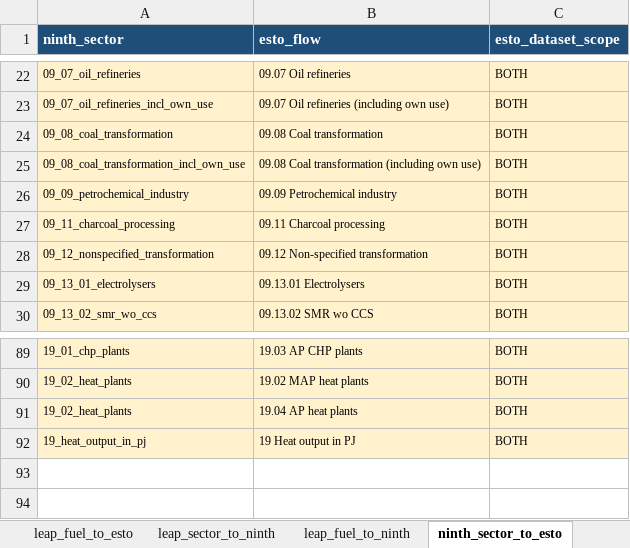
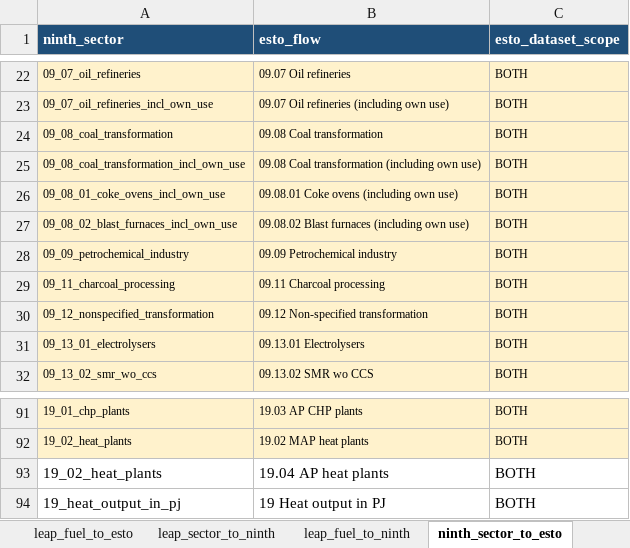
Before and after one commit to asia-pacific-energy-research-centre/leap_mappings, an Excel workbook: config/outlook_mappings_single_axis.xlsx, sheet ninth_sector_to_esto, drawn as a sheet; only a part is shown, gaps mark what is left out; values as stored, in another font and other column widths than the file's, no borders; addresses are those after the commit; the diff names each change by its address in the sheet, - before the commit and + after, or states it on an @@ line.

```diff
--- a/config/outlook_mappings_single_axis.xlsx (sheet ninth_sector_to_esto)
+++ b/config/outlook_mappings_single_axis.xlsx (sheet ninth_sector_to_esto)
+row 26: 09_08_01_coke_ovens_incl_own_use | 09.08.01 Coke ovens (including own use) | BOTH
+row 27: 09_08_02_blast_furnaces_incl_own_use | 09.08.02 Blast furnaces (including own use) | BOTH
-A93:C94 fill: #FFF2CC
+A93:C94 fill: none, text size: larger
```
Also changed, not shown: charts or pictures, config/outlook_mappings_master.xlsx, 4 other files.
